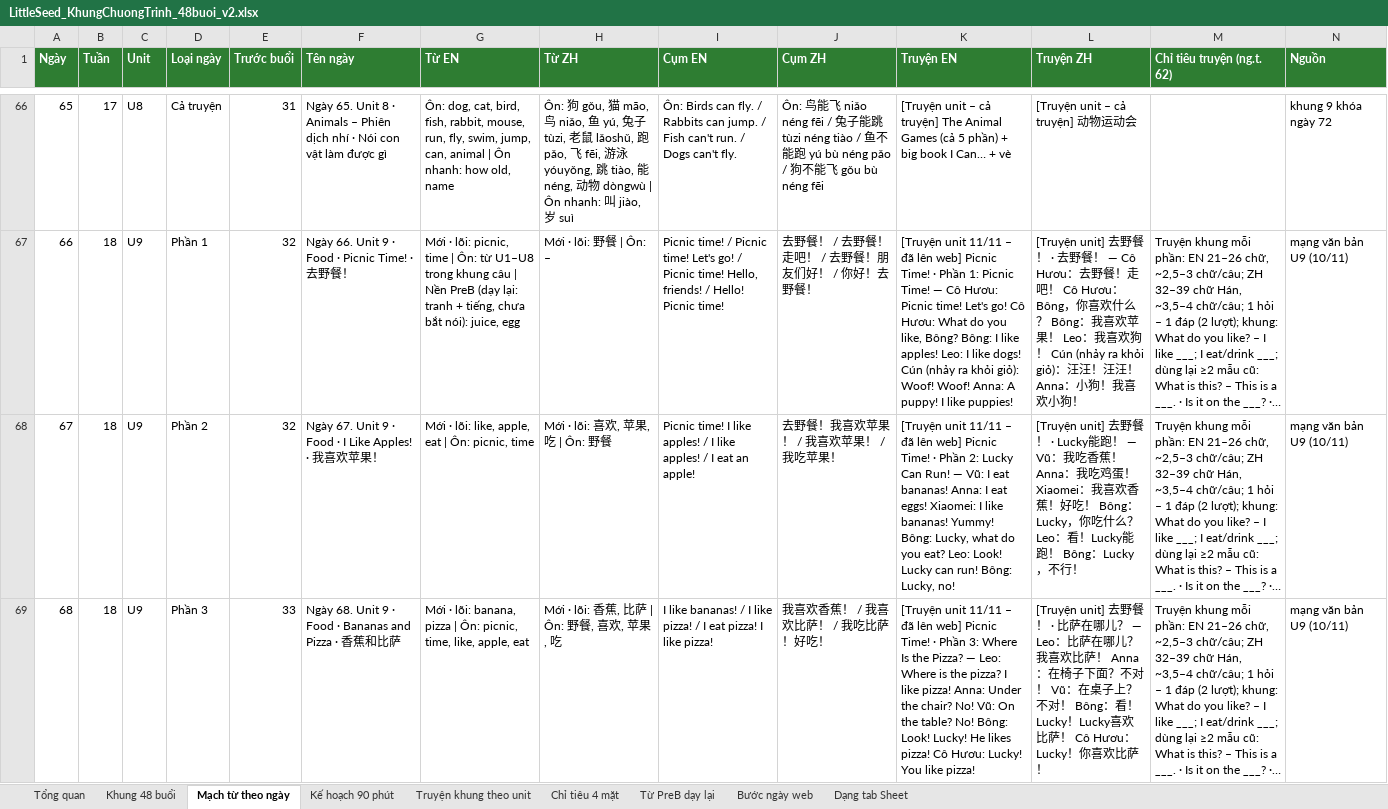
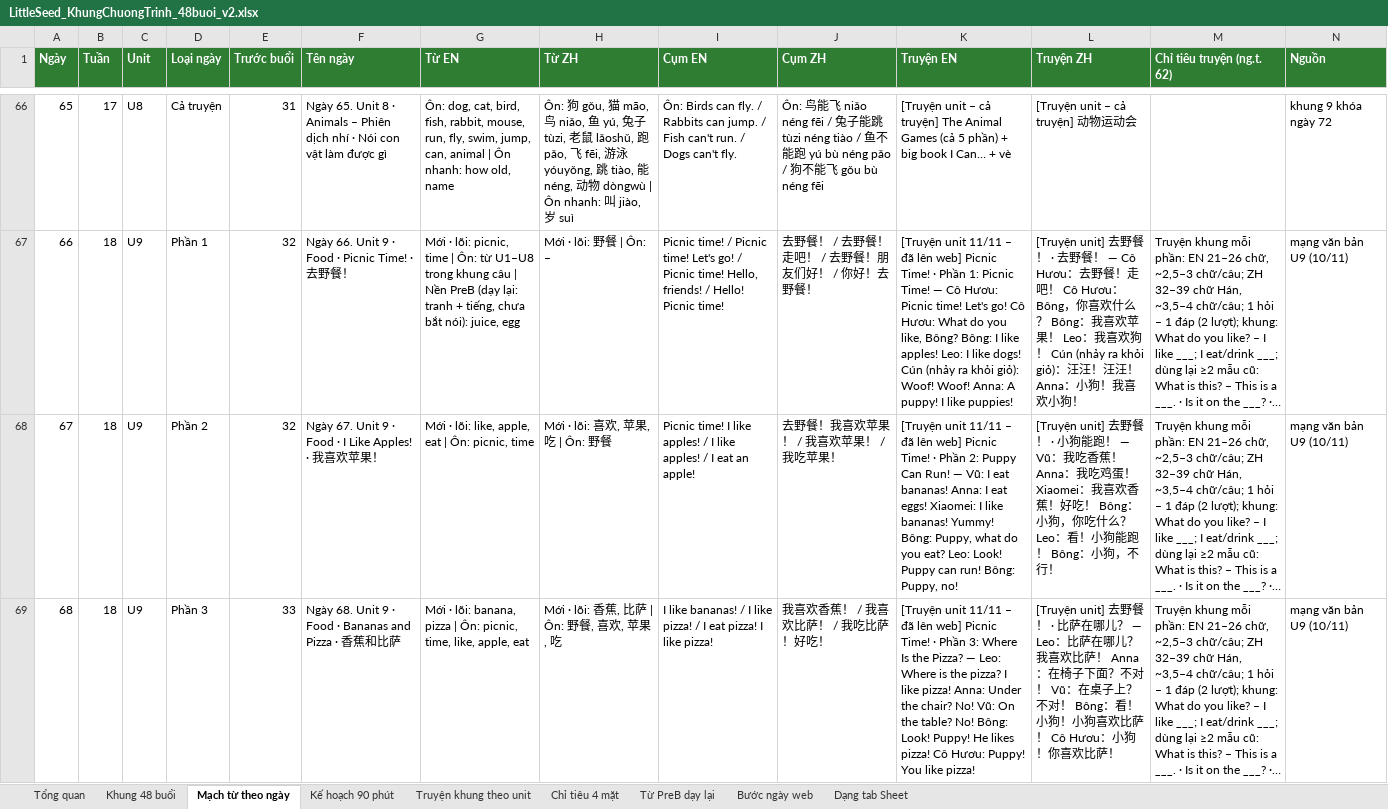
Before and after one commit to Anh-Trung-Kids-CES/hoc.mot.lan.duoc.hai.ngon.ngu, an Excel workbook: chuong-trinh/cong-cu/khung/ls48/LittleSeed_KhungChuongTrinh_48buoi_v2.xlsx, sheet Mạch từ theo ngày, drawn as a sheet; only a part is shown, gaps mark what is left out; long unchanged cells end in …; values as stored, in another font and other column widths than the file's, no borders; the diff covers the shown part only; the diff names each change by its address in the sheet, - before the commit and + after, or states it on an @@ line.

```diff
--- a/chuong-trinh/cong-cu/khung/ls48/LittleSeed_KhungChuongTrinh_48buoi_v2.xlsx (sheet Mạch từ theo ngày)
+++ b/chuong-trinh/cong-cu/khung/ls48/LittleSeed_KhungChuongTrinh_48buoi_v2.xlsx (sheet Mạch từ theo ngày)
-K68 (Truyện EN): …Phần 2: Lucky Can Run! — Vũ: I eat bananas! Anna: I eat eggs! Xiaomei: I like bananas! Yummy! Bông: Lucky, what do you eat? Leo: Look! Lucky can run! Bông: Lucky, no!
+K68 (Truyện EN): …Phần 2: Puppy Can Run! — Vũ: I eat bananas! Anna: I eat eggs! Xiaomei: I like bananas! Yummy! Bông: Puppy, what do you eat? Leo: Look! Puppy can run! Bông: Puppy, no!
-L68 (Truyện ZH): …餐！ · Lucky能跑！ — Vũ：我吃香蕉！ Anna：我吃鸡蛋！ Xiaomei：我喜欢香蕉！好吃！ Bông：Lucky，你吃什么？ Leo：看！Lucky能跑！ Bông：Lucky，不行！
+L68 (Truyện ZH): …餐！ · 小狗能跑！ — Vũ：我吃香蕉！ Anna：我吃鸡蛋！ Xiaomei：我喜欢香蕉！好吃！ Bông：小狗，你吃什么？ Leo：看！小狗能跑！ Bông：小狗，不行！
-K69 (Truyện EN): …Bông: Look! Lucky! He likes pizza! Cô Hươu: Lucky! You like…
+K69 (Truyện EN): …Bông: Look! Puppy! He likes pizza! Cô Hươu: Puppy! You like…
-L69 (Truyện ZH): …Bông：看！Lucky！Lucky喜欢比萨！ Cô Hươu：Lucky！你喜欢…
+L69 (Truyện ZH): …Bông：看！小狗！小狗喜欢比萨！ Cô Hươu：小狗！你喜欢…
```
Also changed, not shown: 4 edited cells elsewhere in this sheet, sheet Dạng tab Sheet, sheet Khung 48 buổi, 7 other files.
